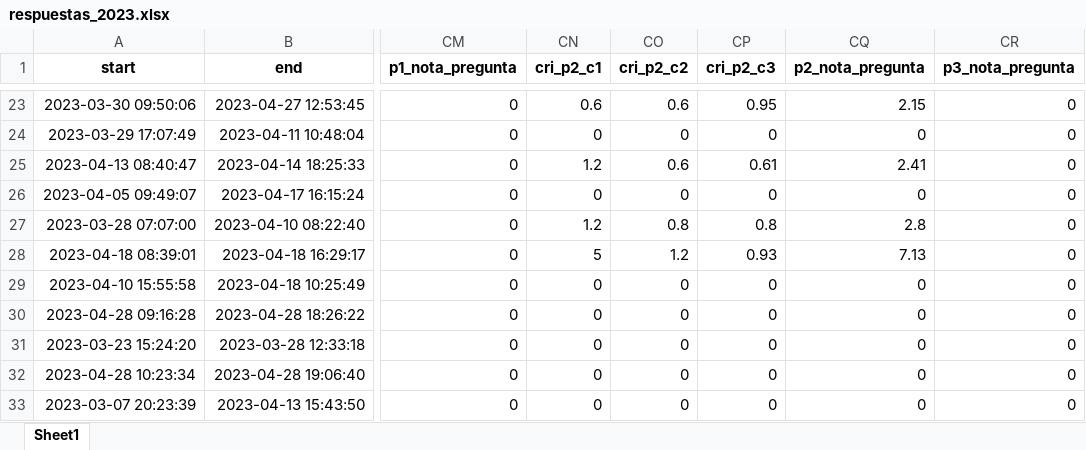
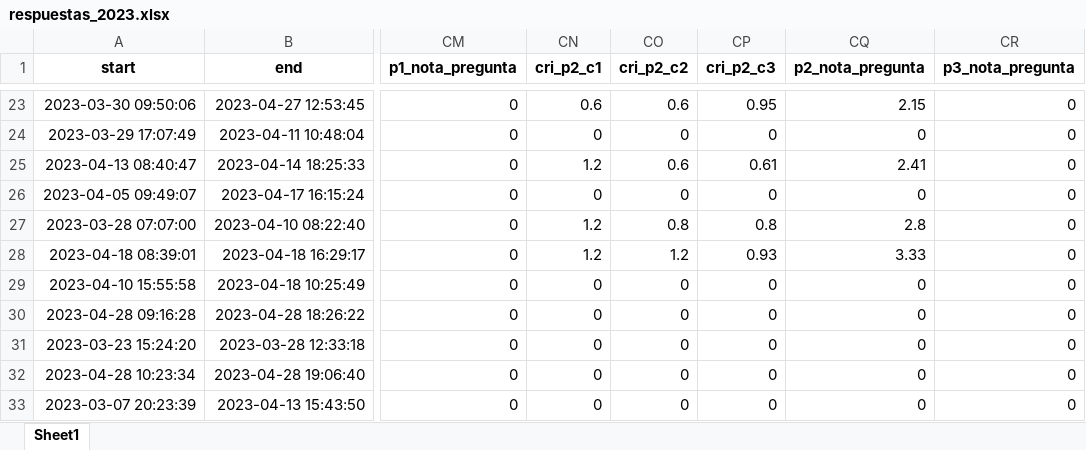
Before and after one commit to Juanjomarg/Aplicativo-Visualizacion-Respuestas-IIP2023, an Excel workbook: files/respuestas/2023/respuestas_2023.xlsx, sheet Sheet1, drawn as a sheet; only a part is shown, gaps mark what is left out; values as stored, in another font and other column widths than the file's, no borders; the diff names each change by its address in the sheet, - before the commit and + after, or states it on an @@ line.

```diff
--- a/files/respuestas/2023/respuestas_2023.xlsx (sheet Sheet1)
+++ b/files/respuestas/2023/respuestas_2023.xlsx (sheet Sheet1)
-CN28 (cri_p2_c1): 5
+CN28 (cri_p2_c1): 1.2
-CQ28 (p2_nota_pregunta): 7.13
+CQ28 (p2_nota_pregunta): 3.33
```
Also changed, not shown: files/resultados/2023/resultados_2023.xlsx, files/separadas/repeat_p2.xlsx, 1 other file.
